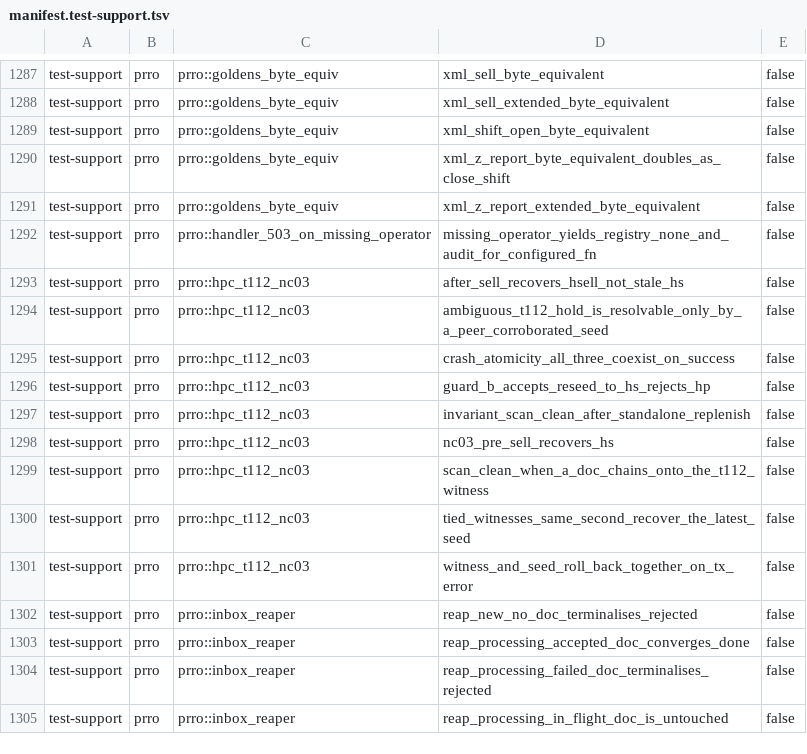
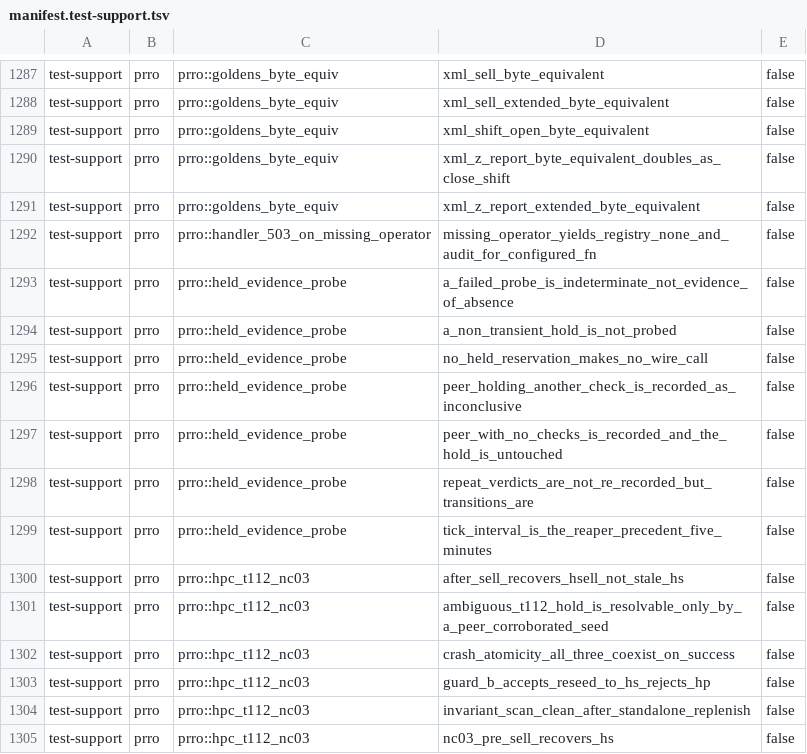
Before and after one commit to Setter1981/PRRO_GATE, a TSV file: docs/cs1r/inventory/manifest.test-support.tsv, drawn as a sheet; only a part is shown, gaps mark what is left out; the shorter side is filled out with more unchanged rows.

Commit message:
feat(reconciliation): ask DPS what it holds while a transient outcome is HELD, and record it (bd PRRO_GATE-6bj step 1) (#385)
A routine transient DPS reply (-3 ERROR_SAVE and every other TransientRetry-classified outcome)
leaves the document SENDING under a PENDING_APPLY reservation with the node in STOP_MODE, and
nothing releases that automatically — apply_outcome's fall-through is HeldNotAutoRelease on the
live path and the boot pass alike. The operator decides, and today they decide BLIND.

This adds the held-evidence probe: a supervisor loop (five-minute no-knob cadence, the reaper's
D6 precedent) that, for a held TransientRetry reservation, runs the EXISTING last_chk probe and
records the verdict in audit_log. Read-only by construction, each non-effect asserted by a test:
no document transition, no node-mode change, no send_chk ever (S7-1 R6), zero wire calls when
nothing is held. It records CHANGES of knowledge, not heartbeats — an unchanged
(reservation, verdict) writes nothing; every transition writes.

The boundary is structural: automatic release cannot be built on this probe because last_chk
proves ownership against the EXPECTED server fiscal id, and a held transient outcome is exactly
the case where no reply arrived. Step 2 needs the quittance econtent parsed — its own contract.

The repaired mutation diff-gate FAILED this PR on first contact — its first real bite — and both
survivors are adjudicated in-history: the interval mutant (5*60 -> 5+60) is KILLED with a pinned
constant (canaried with the exact caught mutant), and the tick wrapper is TRIAGED LOW into the
accepted baseline next to its siblings (convergence_tick, auto_z_tick — same class, same reason).

2400/2400 nextest --all-features, fmt + clippy clean, ordering-totality gate satisfied with a
justified ORDER BY.

```diff
--- a/docs/cs1r/inventory/manifest.test-support.tsv
+++ b/docs/cs1r/inventory/manifest.test-support.tsv
@@ -1292,2 +1292,9 @@ test-support	prro	prro::goldens_byte_equiv	xml_z_report_extended_byte_equivalent
 test-support	prro	prro::handler_503_on_missing_operator	missing_operator_yields_registry_none_and_audit_for_configured_fn	false
+test-support	prro	prro::held_evidence_probe	a_failed_probe_is_indeterminate_not_evidence_of_absence	false
+test-support	prro	prro::held_evidence_probe	a_non_transient_hold_is_not_probed	false
+test-support	prro	prro::held_evidence_probe	no_held_reservation_makes_no_wire_call	false
+test-support	prro	prro::held_evidence_probe	peer_holding_another_check_is_recorded_as_inconclusive	false
+test-support	prro	prro::held_evidence_probe	peer_with_no_checks_is_recorded_and_the_hold_is_untouched	false
+test-support	prro	prro::held_evidence_probe	repeat_verdicts_are_not_re_recorded_but_transitions_are	false
+test-support	prro	prro::held_evidence_probe	tick_interval_is_the_reaper_precedent_five_minutes	false
 test-support	prro	prro::hpc_t112_nc03	after_sell_recovers_hsell_not_stale_hs	false
```
Also changed, not shown: docs/cs1r/inventory/manifest.live-dps.tsv, 6 other files.
